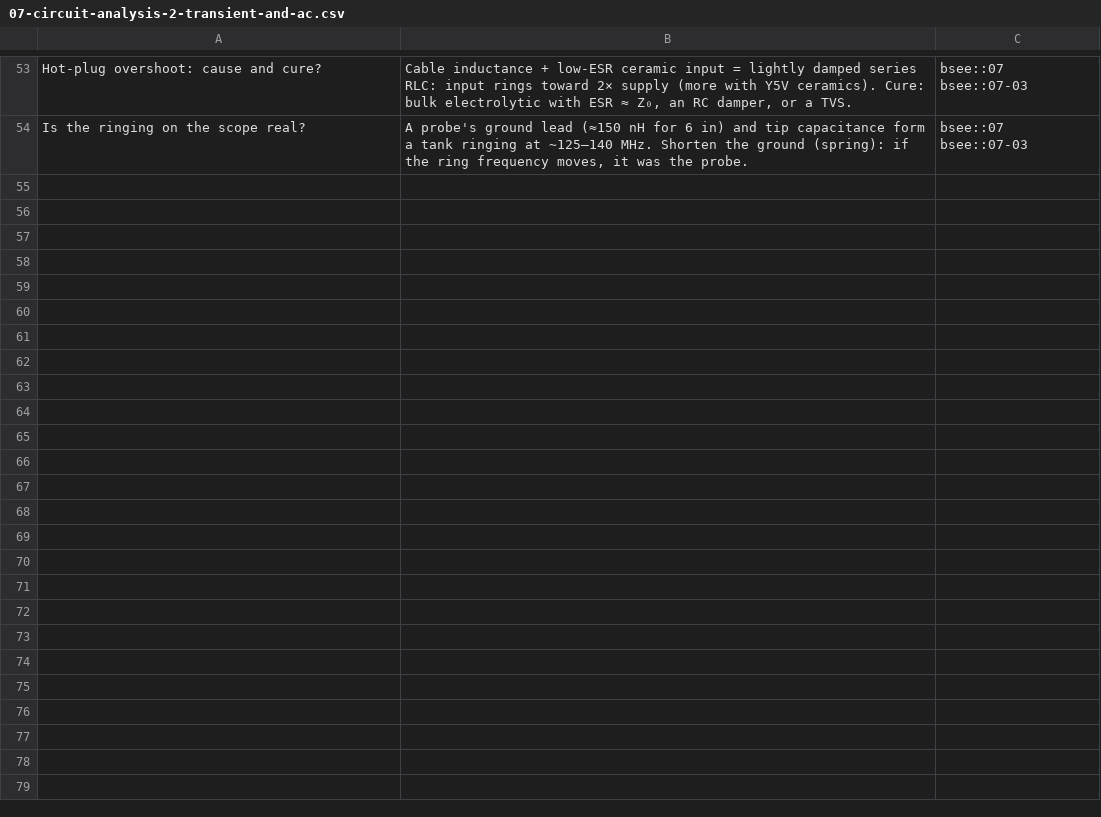
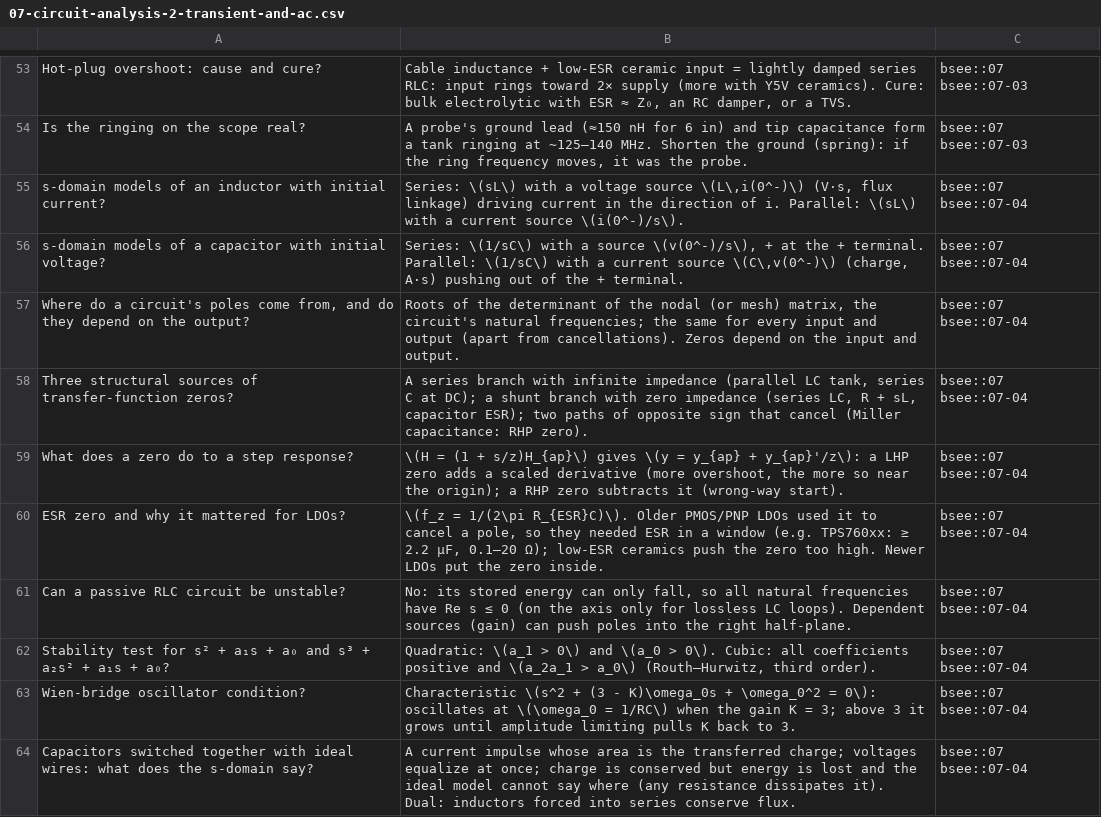
Before and after one commit to FrankHuang94/EE_database_claude, a CSV file: flashcards/07-circuit-analysis-2-transient-and-ac.csv, drawn as a sheet; only a part is shown, gaps mark what is left out; the diff names each change by its address in the sheet, - before the commit and + after, or states it on an @@ line.

```diff
--- a/flashcards/07-circuit-analysis-2-transient-and-ac.csv
+++ b/flashcards/07-circuit-analysis-2-transient-and-ac.csv
+row 55: s-domain models of an inductor with initial current? | Series: \(sL\) with a voltage source \(L\,i(0^-)\) (V·s, flux linkage) driving current in the direction of i. Parallel: \(sL\) with a current source \(i(0^-)/s\). | bsee::07 bsee::07-04
+row 56: s-domain models of a capacitor with initial voltage? | Series: \(1/sC\) with a source \(v(0^-)/s\), + at the + terminal. Parallel: \(1/sC\) with a current source \(C\,v(0^-)\) (charge, A·s) pushing out of the + terminal. | bsee::07 bsee::07-04
+row 57: Where do a circuit's poles come from, and do they depend on the output? | Roots of the determinant of the nodal (or mesh) matrix, the circuit's natural frequencies; the same for every input and output (apart from cancellations). Zeros depend on the input and output. | bsee::07 bsee::07-04
+row 58: Three structural sources of transfer-function zeros? | A series branch with infinite impedance (parallel LC tank, series C at DC); a shunt branch with zero impedance (series LC, R + sL, capacitor ESR); two paths of opposite sign that cancel (Miller capacitance: RHP zero). | bsee::07 bsee::07-04
+row 59: What does a zero do to a step response? | \(H = (1 + s/z)H_{ap}\) gives \(y = y_{ap} + y_{ap}'/z\): a LHP zero adds a scaled derivative (more overshoot, the more so near the origin); a RHP zero subtracts it (wrong-way start). | bsee::07 bsee::07-04
+row 60: ESR zero and why it mattered for LDOs? | \(f_z = 1/(2\pi R_{ESR}C)\). Older PMOS/PNP LDOs used it to cancel a pole, so they needed ESR in a window (e.g. TPS760xx: ≥ 2.2 µF, 0.1–20 Ω); low-ESR ceramics push the zero too high. Newer LDOs put the zero inside. | bsee::07 bsee::07-04
+row 61: Can a passive RLC circuit be unstable? | No: its stored energy can only fall, so all natural frequencies have Re s ≤ 0 (on the axis only for lossless LC loops). Dependent sources (gain) can push poles into the right half-plane. | bsee::07 bsee::07-04
+row 62: Stability test for s² + a₁s + a₀ and s³ + a₂s² + a₁s + a₀? | Quadratic: \(a_1 > 0\) and \(a_0 > 0\). Cubic: all coefficients positive and \(a_2a_1 > a_0\) (Routh–Hurwitz, third order). | bsee::07 bsee::07-04
+row 63: Wien-bridge oscillator condition? | Characteristic \(s^2 + (3 - K)\omega_0s + \omega_0^2 = 0\): oscillates at \(\omega_0 = 1/RC\) when the gain K = 3; above 3 it grows until amplitude limiting pulls K back to 3. | bsee::07 bsee::07-04
+row 64: Capacitors switched together with ideal wires: what does the s-domain say? | A current impulse whose area is the transferred charge; voltages equalize at once; charge is conserved but energy is lost and the ideal model cannot say where (any resistance dissipates it). Dual: inductors forced into series conserve flux. | bsee::07 bsee::07-04
```
Also changed, not shown: 21 other files.
